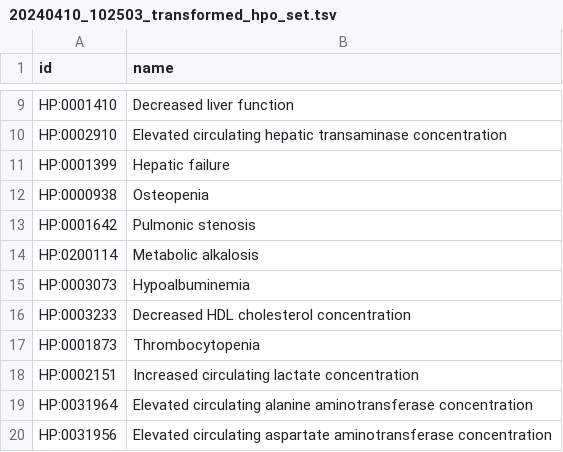
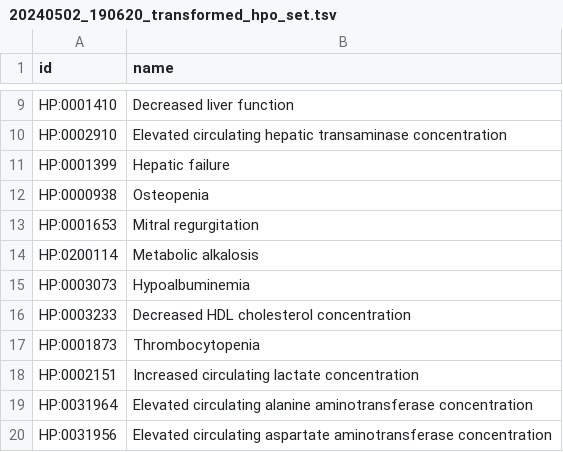
Before and after one commit to ivanwilliammd/IDeRare, a TSV file: example/output/20240502_190620_transformed_hpo_set.tsv (was example/output/20240410_102503_transformed_hpo_set.tsv), drawn as a sheet; only a part is shown, gaps mark what is left out; removed rows and columns are numbered as before the commit, all else as after; the diff names each change by its address in the sheet, - before the commit and + after, or states it on an @@ line.

Commit message:
updated typo error on output folder

```diff
--- a/example/output/20240410_102503_transformed_hpo_set.tsv
+++ b/example/output/20240502_190620_transformed_hpo_set.tsv
-row 13: HP:0001642 | Pulmonic stenosis
+row 13: HP:0001653 | Mitral regurgitation
```
Also changed, not shown: 21 other files.
